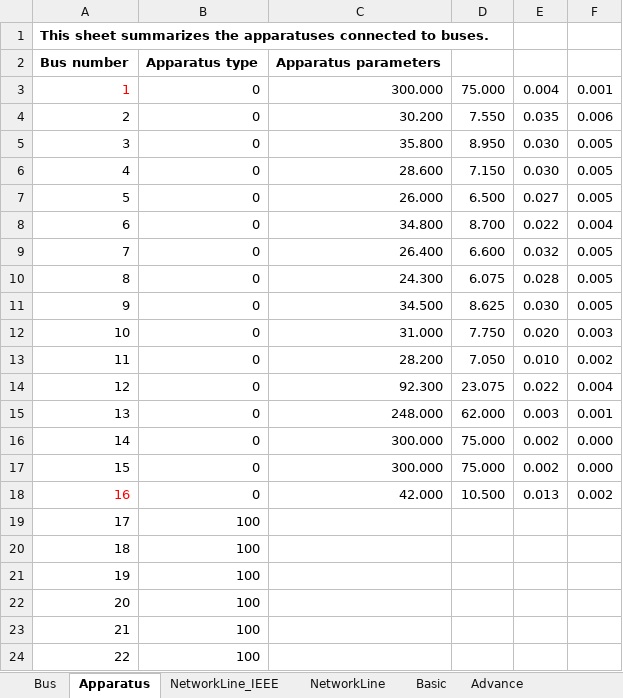
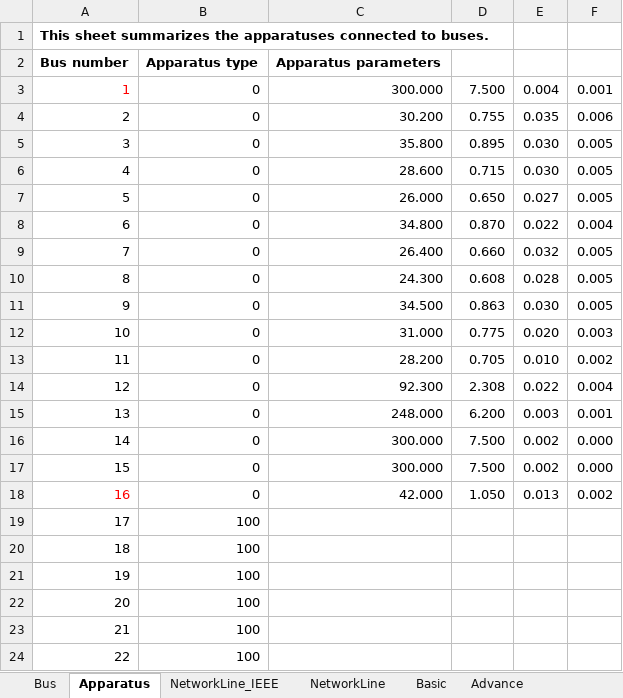
Before and after one commit to Future-Power-Networks/Simplus-Grid-Tool, an Excel workbook: Examples/AcPowerSystem/NET_NYPS_68Bus/NETS_NYPS_68Bus.xlsx, sheet Apparatus, drawn as a sheet; only a part is shown; values as stored, in another font and other column widths than the file's, no borders; the diff names each change by its address in the sheet, - before the commit and + after, or states it on an @@ line.

```diff
--- a/Examples/AcPowerSystem/NET_NYPS_68Bus/NETS_NYPS_68Bus.xlsx (sheet Apparatus)
+++ b/Examples/AcPowerSystem/NET_NYPS_68Bus/NETS_NYPS_68Bus.xlsx (sheet Apparatus)
-D3: 75.000
+D3: 7.500
-D4: 7.550
+D4: 0.755
-D5: 8.950
+D5: 0.895
-D6: 7.150
+D6: 0.715
-D7: 6.500
+D7: 0.650
-D8: 8.700
+D8: 0.870
-D9: 6.600
+D9: 0.660
-D10: 6.075
+D10: 0.608
-D11: 8.625
+D11: 0.863
-D12: 7.750
+D12: 0.775
-D13: 7.050
+D13: 0.705
-D14: 23.075
+D14: 2.308
-D15: 62.000
+D15: 6.200
-D16:D17: 75.000
+D16:D17: 7.500
-D18: 10.500
+D18: 1.050
```
Also changed, not shown: 6 other files.
